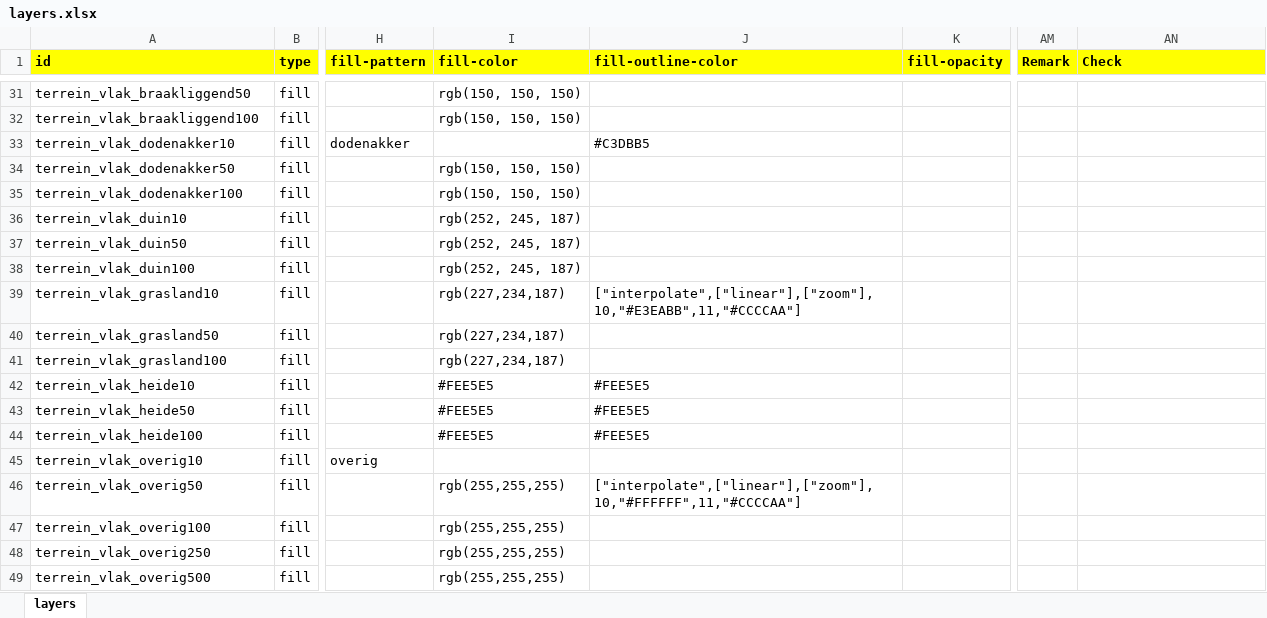
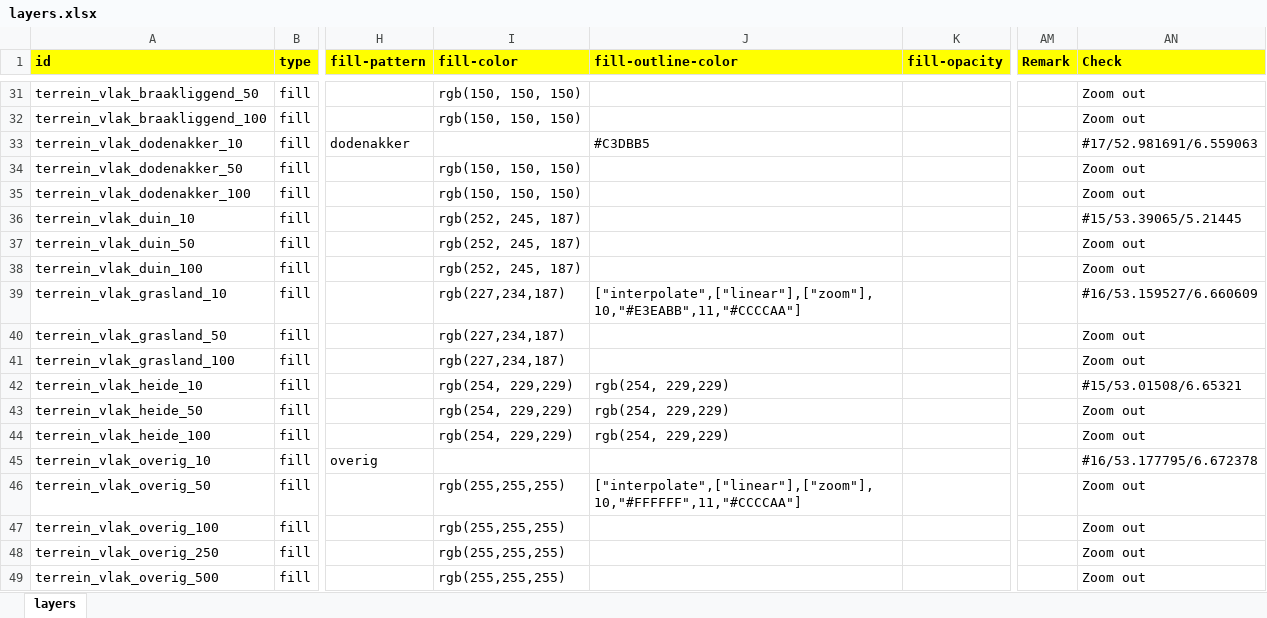
Before and after one commit to scubajorgen/pdok_top10nl_server, an Excel workbook: tileserver/styles/pdok/layers.xlsx, sheet layers, drawn as a sheet; only a part is shown, gaps mark what is left out; values as stored, in another font and other column widths than the file's, no borders; the diff covers the shown part only; the diff names each change by its address in the sheet, - before the commit and + after, or states it on an @@ line.

```diff
--- a/tileserver/styles/pdok/layers.xlsx (sheet layers)
+++ b/tileserver/styles/pdok/layers.xlsx (sheet layers)
-A31 (id): terrein_vlak_braakliggend50
+A31 (id): terrein_vlak_braakliggend_50
-AN31:AN32 (Check): (empty)
+AN31:AN32 (Check): Zoom out
-A32 (id): terrein_vlak_braakliggend100
+A32 (id): terrein_vlak_braakliggend_100
-A33 (id): terrein_vlak_dodenakker10
+A33 (id): terrein_vlak_dodenakker_10
-AN33 (Check): (empty)
+AN33 (Check): #17/52.981691/6.559063
-A34 (id): terrein_vlak_dodenakker50
+A34 (id): terrein_vlak_dodenakker_50
-AN34:AN35 (Check): (empty)
+AN34:AN35 (Check): Zoom out
-A35 (id): terrein_vlak_dodenakker100
+A35 (id): terrein_vlak_dodenakker_100
-A36 (id): terrein_vlak_duin10
+A36 (id): terrein_vlak_duin_10
-AN36 (Check): (empty)
+AN36 (Check): #15/53.39065/5.21445
-A37 (id): terrein_vlak_duin50
+A37 (id): terrein_vlak_duin_50
-AN37:AN38 (Check): (empty)
+AN37:AN38 (Check): Zoom out
-A38 (id): terrein_vlak_duin100
+A38 (id): terrein_vlak_duin_100
-A39 (id): terrein_vlak_grasland10
+A39 (id): terrein_vlak_grasland_10
-AN39 (Check): (empty)
+AN39 (Check): #16/53.159527/6.660609
-A40 (id): terrein_vlak_grasland50
+A40 (id): terrein_vlak_grasland_50
-AN40:AN41 (Check): (empty)
+AN40:AN41 (Check): Zoom out
-A41 (id): terrein_vlak_grasland100
+A41 (id): terrein_vlak_grasland_100
-A42 (id): terrein_vlak_heide10
+A42 (id): terrein_vlak_heide_10
-I42:I44 (fill-color): #FEE5E5
+I42:I44 (fill-color): rgb(254, 229,229)
-J42:J44 (fill-outline-color): #FEE5E5
+J42:J44 (fill-outline-color): rgb(254, 229,229)
-AN42 (Check): (empty)
+AN42 (Check): #15/53.01508/6.65321
-A43 (id): terrein_vlak_heide50
+A43 (id): terrein_vlak_heide_50
-AN43:AN44 (Check): (empty)
+AN43:AN44 (Check): Zoom out
-A44 (id): terrein_vlak_heide100
+A44 (id): terrein_vlak_heide_100
-A45 (id): terrein_vlak_overig10
+A45 (id): terrein_vlak_overig_10
-AN45 (Check): (empty)
+AN45 (Check): #16/53.177795/6.672378
-A46 (id): terrein_vlak_overig50
+A46 (id): terrein_vlak_overig_50
-AN46:AN49 (Check): (empty)
+AN46:AN49 (Check): Zoom out
-A47 (id): terrein_vlak_overig100
+A47 (id): terrein_vlak_overig_100
-A48 (id): terrein_vlak_overig250
+A48 (id): terrein_vlak_overig_250
-A49 (id): terrein_vlak_overig500
+A49 (id): terrein_vlak_overig_500
```
Also changed, not shown: 181 edited cells elsewhere in this sheet, 1 other file.
